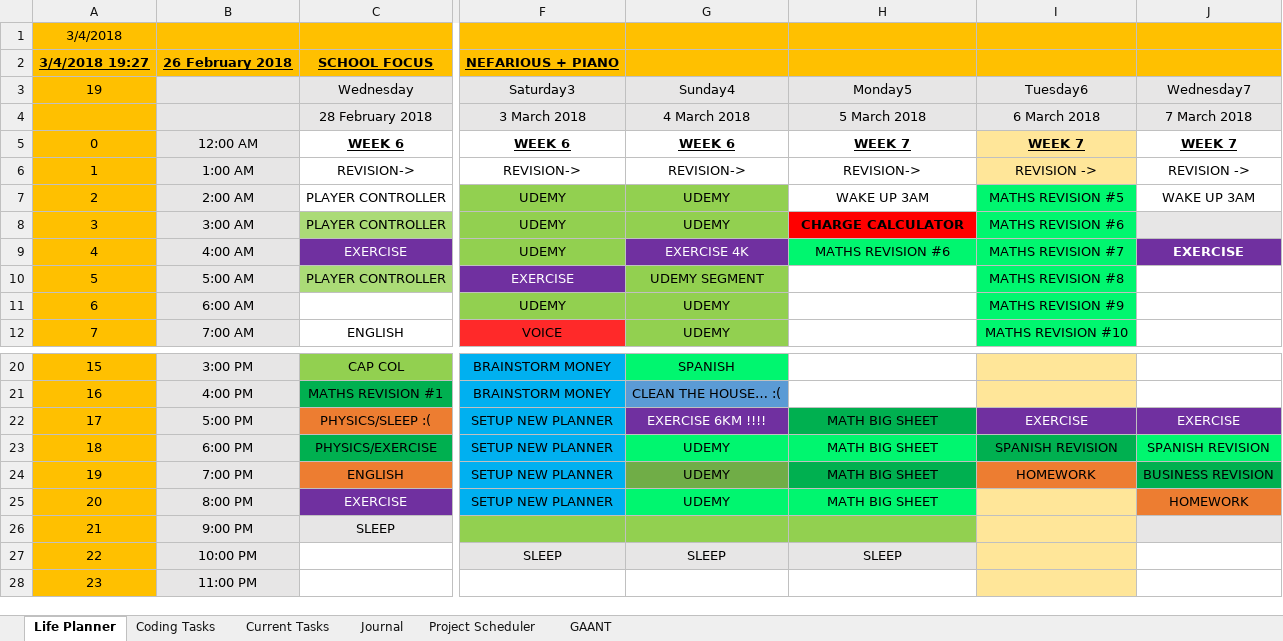
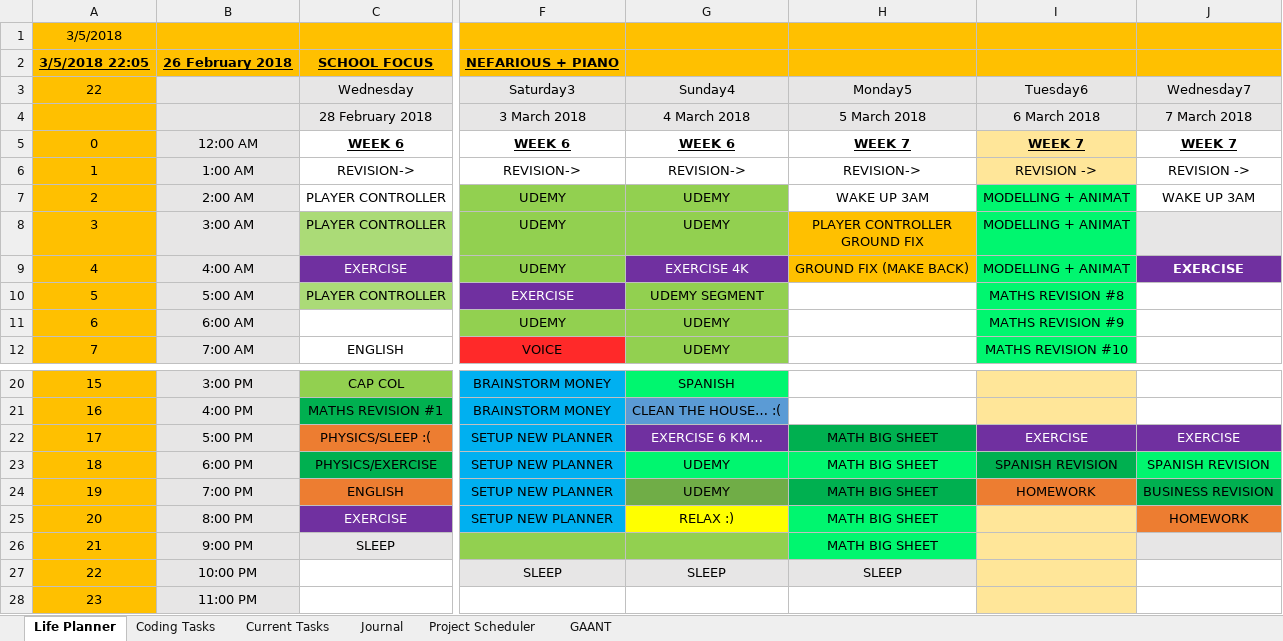
Before and after one commit to AJTech2002/NEFARIOUS, an Excel workbook: Management & Logging/Planning and Management/Nefarious.xlsm, sheet Life Planner, drawn as a sheet; only a part is shown, gaps mark what is left out; values as stored, in another font and other column widths than the file's, no borders; conditional formats and table styles not drawn; ↵ is a line break in a cell; the diff names each change by its address in the sheet, - before the commit and + after, or states it on an @@ line.

```diff
--- a/Management & Logging/Planning and Management/Nefarious.xlsm (sheet Life Planner)
+++ b/Management & Logging/Planning and Management/Nefarious.xlsm (sheet Life Planner)
-A1 (22): 3/4/2018
+A1 (22): 3/5/2018
-A2 (22): 3/4/2018 19:27
+A2 (22): 3/5/2018 22:05
-A3: 19
+A3: 22
-I7 (Tuesday6): MATHS REVISION #5
+I7 (Tuesday6): MODELLING + ANIMAT
-H8 (Monday5): CHARGE CALCULATOR
+H8 (Monday5): PLAYER CONTROLLER ↵ GROUND FIX
@@ H8 fill: #FF0000 → #FFC000, bold: on → off @@
-I8 (Tuesday6): MATHS REVISION #6
+I8 (Tuesday6): MODELLING + ANIMAT
-H9 (Monday5): MATHS REVISION #6
+H9 (Monday5): GROUND FIX (MAKE BACK)
-H9 fill: #00F66F
+H9 fill: #FFC000
-I9 (Tuesday6): MATHS REVISION #7
+I9 (Tuesday6): MODELLING + ANIMAT
-G22 (Sunday4): EXERCISE 6KM !!!!
+G22 (Sunday4): EXERCISE 6 KM…
-G25 (Sunday4): UDEMY
+G25 (Sunday4): RELAX :)
-G25 fill: #00F66F
+G25 fill: #FFFF00
-H26 (Monday5): (empty)
+H26 (Monday5): MATH BIG SHEET
-H26 fill: #92D050
+H26 fill: #00F66F
```
Also changed, not shown: sheet GAANT, sheet Coding Tasks, sheet Current Tasks, sheet Project Scheduler, sheet Journal, hidden cells, 4 other files.
